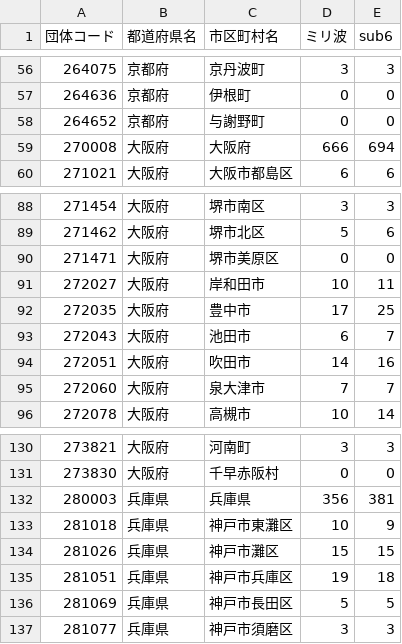
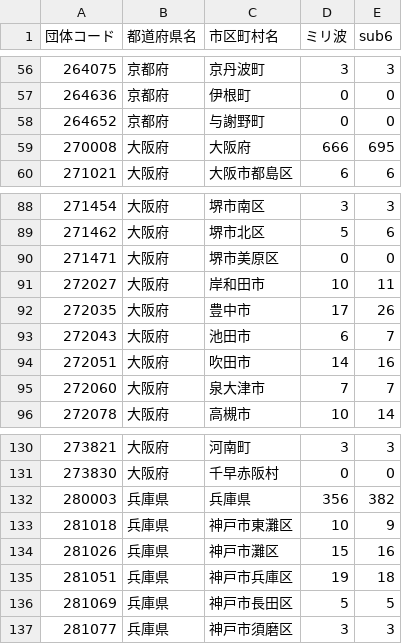
Before and after one commit to denpayanara/musen_5G, a CSV file: data/Rakuten_5G_kinki.csv, drawn as a sheet; only a part is shown, gaps mark what is left out.

```diff
--- a/data/Rakuten_5G_kinki.csv
+++ b/data/Rakuten_5G_kinki.csv
@@ -58,3 +58,3 @@
 264652,京都府,与謝野町,0,0
-270008,大阪府,大阪府,666,694
+270008,大阪府,大阪府,666,695
 271021,大阪府,大阪市都島区,6,6
@@ -91,3 +91,3 @@
 272027,大阪府,岸和田市,10,11
-272035,大阪府,豊中市,17,25
+272035,大阪府,豊中市,17,26
 272043,大阪府,池田市,6,7
@@ -131,5 +131,5 @@
 273830,大阪府,千早赤阪村,0,0
-280003,兵庫県,兵庫県,356,381
+280003,兵庫県,兵庫県,356,382
 281018,兵庫県,神戸市東灘区,10,9
-281026,兵庫県,神戸市灘区,15,15
+281026,兵庫県,神戸市灘区,15,16
 281051,兵庫県,神戸市兵庫区,19,18
```
Also changed, not shown: 3 other files.
